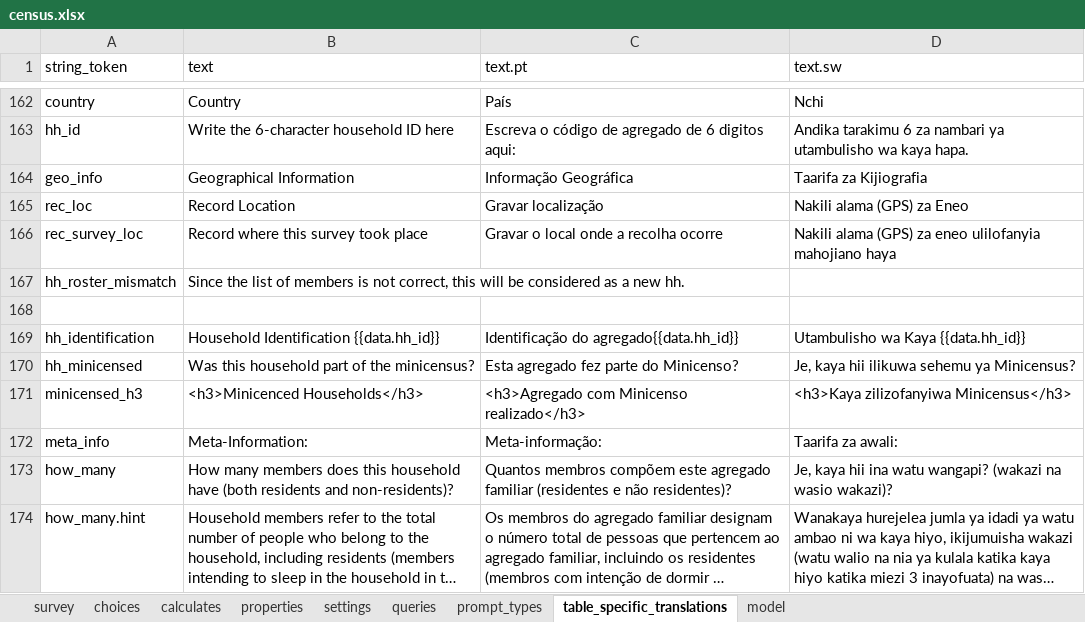
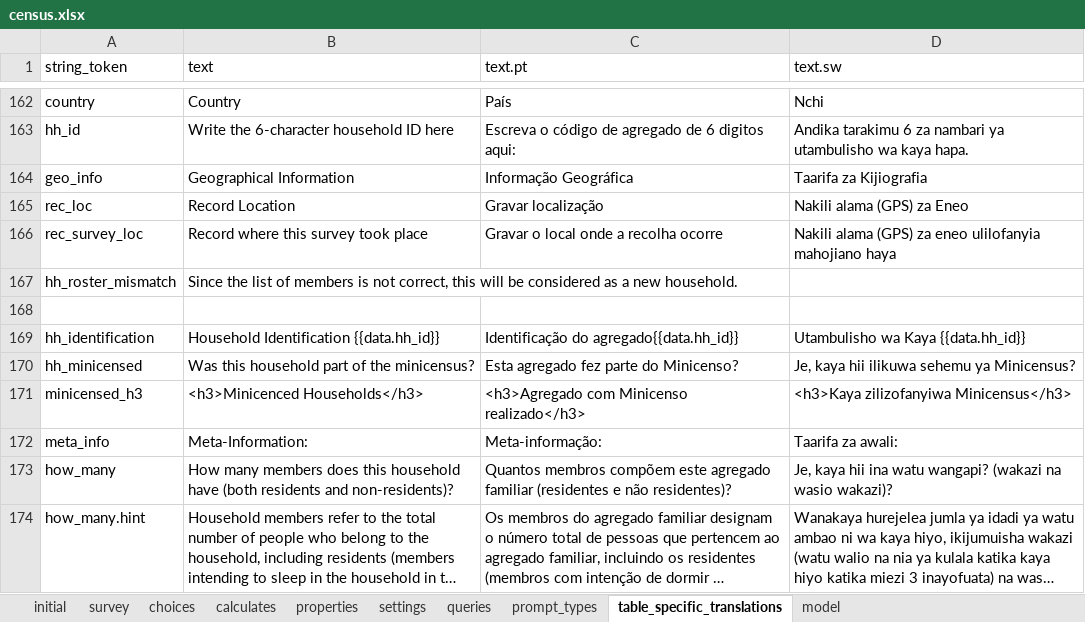
Before and after one commit to karoliscfd/bohemia, an Excel workbook: odkx/app/config/tables/census/forms/census/census.xlsx, sheet table_specific_translations, drawn as a sheet; only a part is shown, gaps mark what is left out; long unchanged cells end in …; values as stored, in another font and other column widths than the file's, no borders; conditional formats not drawn; the diff names each change by its address in the sheet, - before the commit and + after, or states it on an @@ line.

```diff
--- a/odkx/app/config/tables/census/forms/census/census.xlsx (sheet table_specific_translations)
+++ b/odkx/app/config/tables/census/forms/census/census.xlsx (sheet table_specific_translations)
+sheet tab: initial
-B167 (text): …a new hh.
+B167 (text): …a new household.
```
Also changed, not shown: sheet survey, sheet model, formulas that keep their value, odkx/app/config/assets/framework/forms/framework/framework.xlsx, 9 other files.
